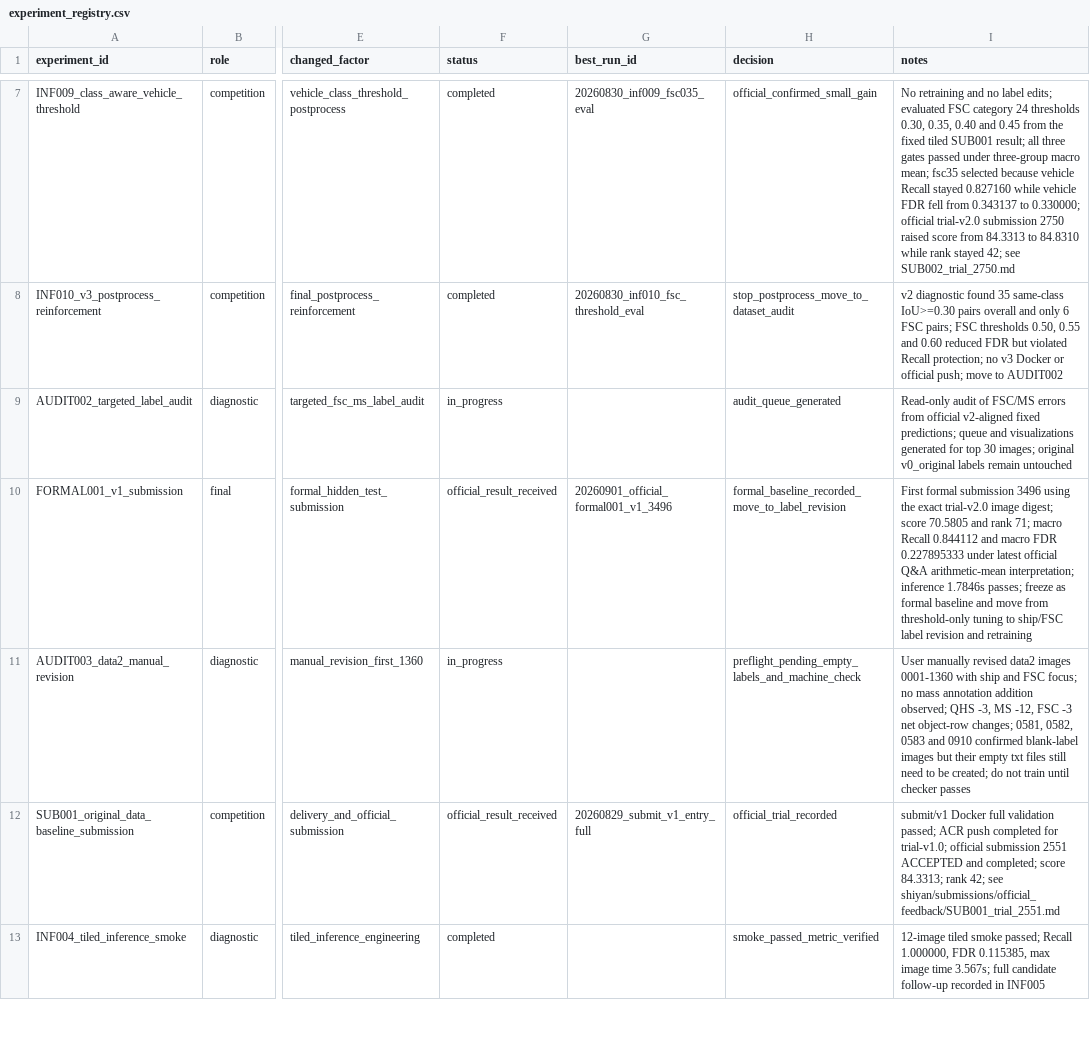
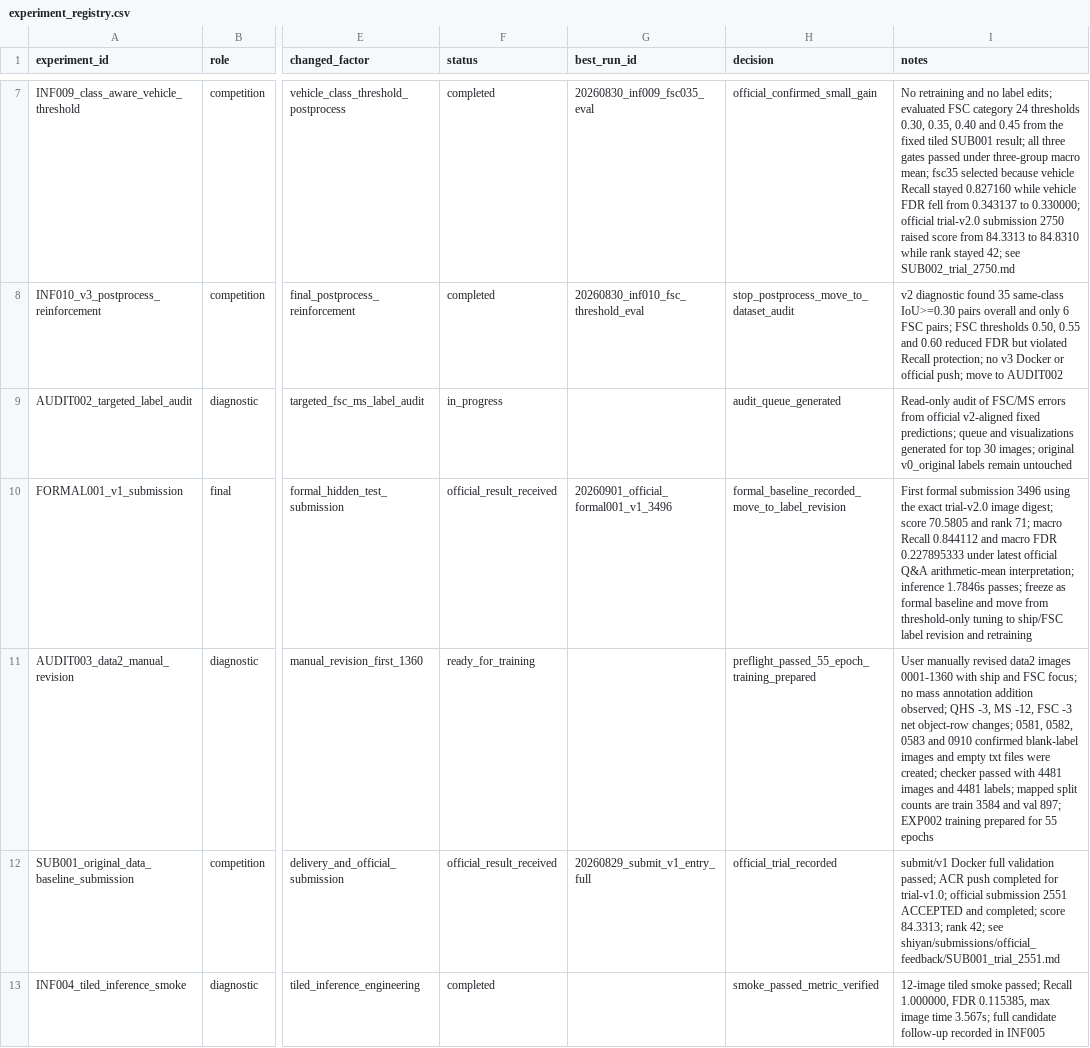
Before and after one commit to WHGD666/weixing, a CSV file: shiyan/experiments/registry/experiment_registry.csv, drawn as a sheet; only a part is shown, gaps mark what is left out; the diff names each change by its address in the sheet, - before the commit and + after, or states it on an @@ line.

Commit message:
chore: record data2 preflight and shorten training

```diff
--- a/shiyan/experiments/registry/experiment_registry.csv
+++ b/shiyan/experiments/registry/experiment_registry.csv
-F11 (status): in_progress
+F11 (status): ready_for_training
-H11 (decision): preflight_pending_empty_labels_and_machine_check
+H11 (decision): preflight_passed_55_epoch_training_prepared
-I11 (notes): …blank-label images but their empty txt files still need to be created; do not train until checker passes
+I11 (notes): …blank-label images and empty txt files were created; checker passed with 4481 images and 4481 labels; mapped split counts are train 3584 and val 897; EXP002 training prepared for 55 epochs
```
Also changed, not shown: 5 other files.
